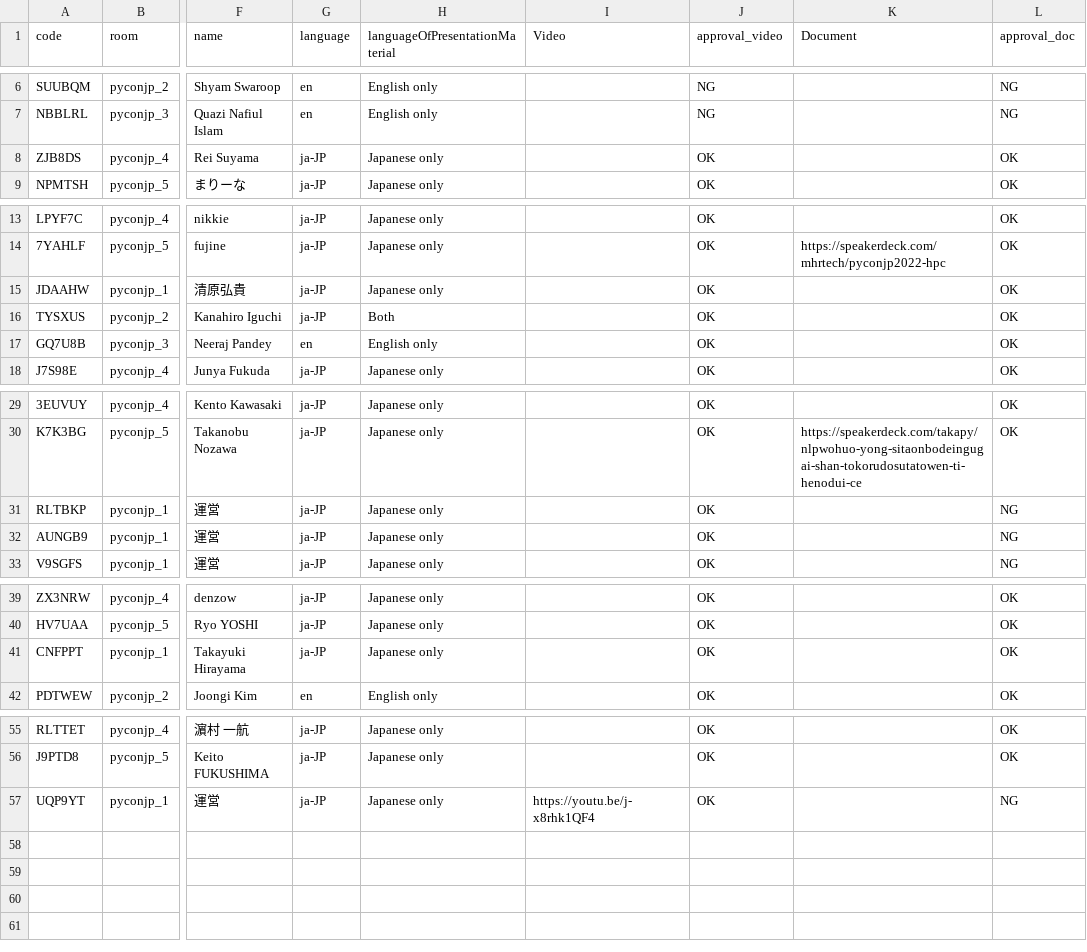
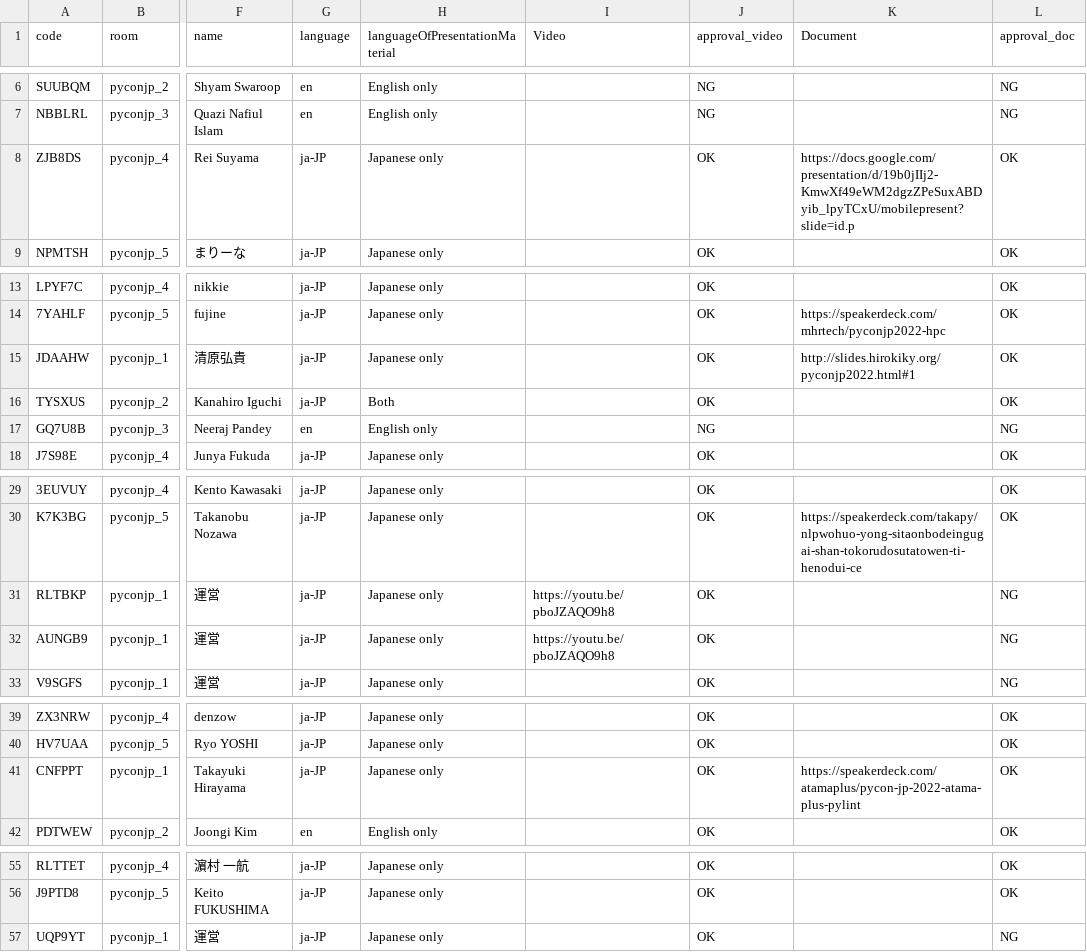
Before and after one commit to pyconjp/pycon.jp.2022, a CSV file: content/timetable.csv, drawn as a sheet; only a part is shown, gaps mark what is left out; the diff names each change by its address in the sheet, - before the commit and + after, or states it on an @@ line.

Commit message:
Added a new document TRA440

```diff
--- a/content/timetable.csv
+++ b/content/timetable.csv
-K8 (Document): (empty)
+K8 (Document): https://docs.google.com/presentation/d/19b0jIIj2-KmwXf49eWM2dgzZPeSuxABDyib_lpyTCxU/mobilepresent?slide=id.p
-K15 (Document): (empty)
+K15 (Document): http://slides.hirokiky.org/pyconjp2022.html#1
-J17 (approval_video): OK
+J17 (approval_video): NG
-L17 (approval_doc): OK
+L17 (approval_doc): NG
-I31:I32 (Video): (empty)
+I31:I32 (Video): https://youtu.be/pboJZAQO9h8
-K41 (Document): (empty)
+K41 (Document): https://speakerdeck.com/atamaplus/pycon-jp-2022-atama-plus-pylint
-I57 (Video): https://youtu.be/j-x8rhk1QF4
+I57 (Video): (empty)
```
